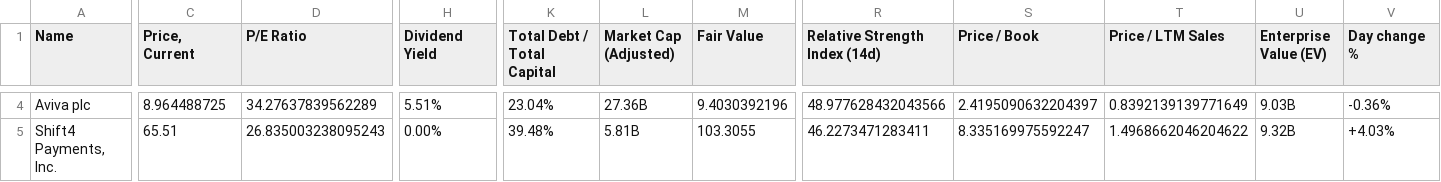
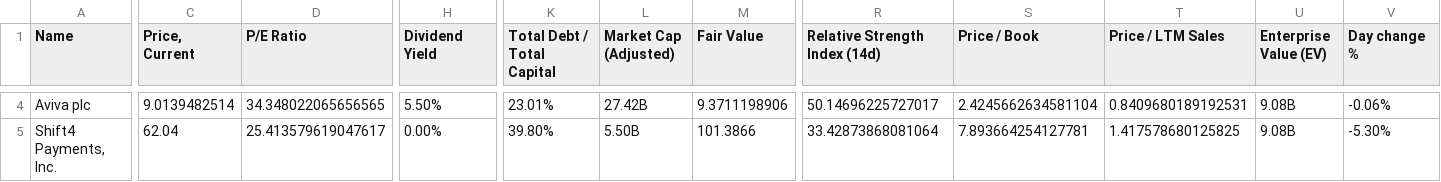
Before and after one commit to guillaumedelannoy/finbox-data, a CSV file: Data/finbox_portfolio_latest.csv, drawn as a sheet; only a part is shown, gaps mark what is left out; the diff covers the shown part only; the diff names each change by its address in the sheet, - before the commit and + after, or states it on an @@ line.

Commit message:
Update finbox CSV (2026-01-21_092857)

```diff
--- a/Data/finbox_portfolio_latest.csv
+++ b/Data/finbox_portfolio_latest.csv
-C4 (Price, Current): 8.964488725
+C4 (Price, Current): 9.0139482514
-D4 (P/E Ratio): 34.27637839562289
+D4 (P/E Ratio): 34.348022065656565
-H4 (Dividend Yield): 5.51%
+H4 (Dividend Yield): 5.50%
-K4 (Total Debt / Total Capital): 23.04%
+K4 (Total Debt / Total Capital): 23.01%
-L4 (Market Cap (Adjusted)): 27.36B
+L4 (Market Cap (Adjusted)): 27.42B
-M4 (Fair Value): 9.4030392196
+M4 (Fair Value): 9.3711198906
-R4 (Relative Strength Index (14d)): 48.977628432043566
+R4 (Relative Strength Index (14d)): 50.14696225727017
-S4 (Price / Book): 2.4195090632204397
+S4 (Price / Book): 2.4245662634581104
-T4 (Price / LTM Sales): 0.8392139139771649
+T4 (Price / LTM Sales): 0.8409680189192531
-U4 (Enterprise Value (EV)): 9.03B
+U4 (Enterprise Value (EV)): 9.08B
-V4 (Day change %): -0.36%
+V4 (Day change %): -0.06%
-C5 (Price, Current): 65.51
+C5 (Price, Current): 62.04
-D5 (P/E Ratio): 26.835003238095243
+D5 (P/E Ratio): 25.413579619047617
-K5 (Total Debt / Total Capital): 39.48%
+K5 (Total Debt / Total Capital): 39.80%
-L5 (Market Cap (Adjusted)): 5.81B
+L5 (Market Cap (Adjusted)): 5.50B
-M5 (Fair Value): 103.3055
+M5 (Fair Value): 101.3866
-R5 (Relative Strength Index (14d)): 46.2273471283411
+R5 (Relative Strength Index (14d)): 33.42873868081064
-S5 (Price / Book): 8.335169975592247
+S5 (Price / Book): 7.893664254127781
-T5 (Price / LTM Sales): 1.4968662046204622
+T5 (Price / LTM Sales): 1.417578680125825
-U5 (Enterprise Value (EV)): 9.32B
+U5 (Enterprise Value (EV)): 9.08B
-V5 (Day change %): +4.03%
+V5 (Day change %): -5.30%
```
Also changed, not shown: 87 edited cells elsewhere in this file.
